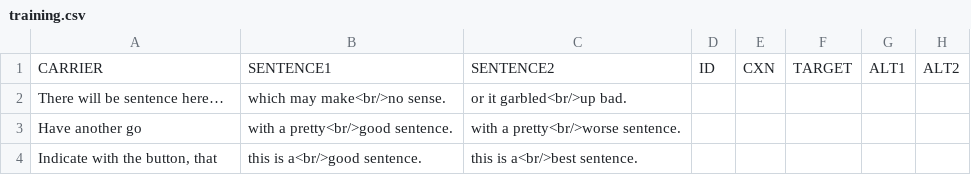
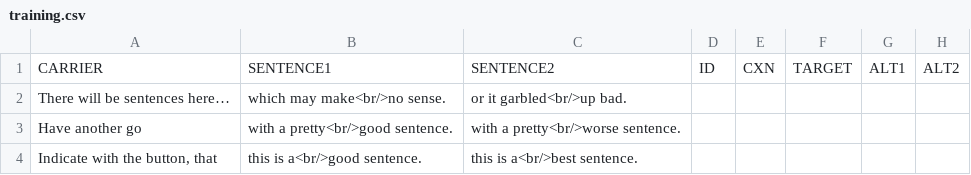
Before and after one commit to skeptikantin/s100, a CSV file: chunk_includes/training.csv, drawn as a sheet; only a part is shown; the diff names each change by its address in the sheet, - before the commit and + after, or states it on an @@ line.

Commit message:
Update training.csv

```diff
--- a/chunk_includes/training.csv
+++ b/chunk_includes/training.csv
-A2: There will be sentence here…
+A2: There will be sentences here…
```
